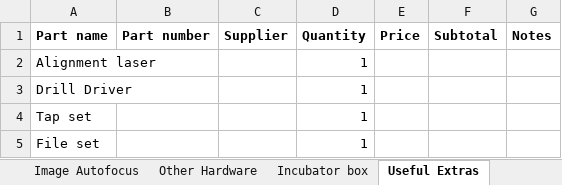
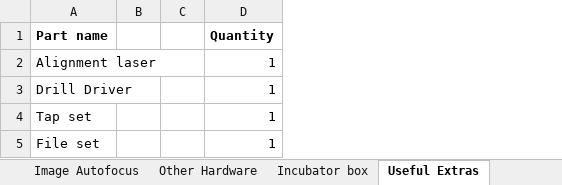
Before and after one commit to HoldenLab/LifeHackWebsite, an Excel workbook: LifeHack-Parts.xlsx, sheet Useful Extras, drawn as a sheet; values as stored, in another font and other column widths than the file's, no borders; removed rows and columns are numbered as before the commit, all else as after; the diff names each change by its address in the sheet, - before the commit and + after, or states it on an @@ line.

Commit message:
Update LifeHack-Parts.xlsx

```diff
--- a/LifeHack-Parts.xlsx (sheet Useful Extras)
+++ b/LifeHack-Parts.xlsx (sheet Useful Extras)
-column B (Part number), empty
-column C (Supplier), empty
+column B, empty
+column C, empty
-column E (Price), empty
-column F (Subtotal), empty
-column G (Notes), empty
```
Also changed, not shown: sheet Excitation Module, sheet Beam Expansion Module, sheet Image Autofocus, formulas that keep their value.
